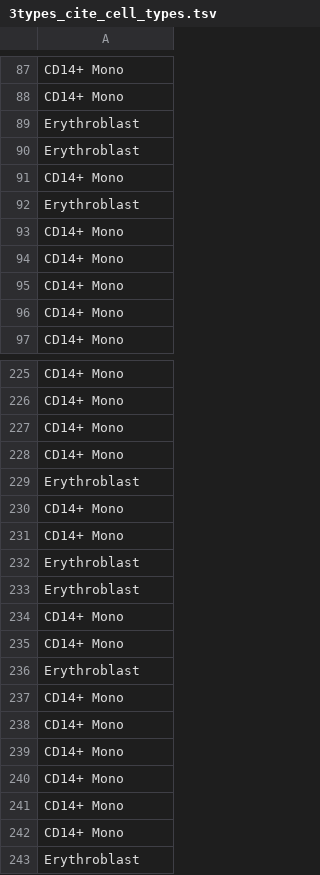
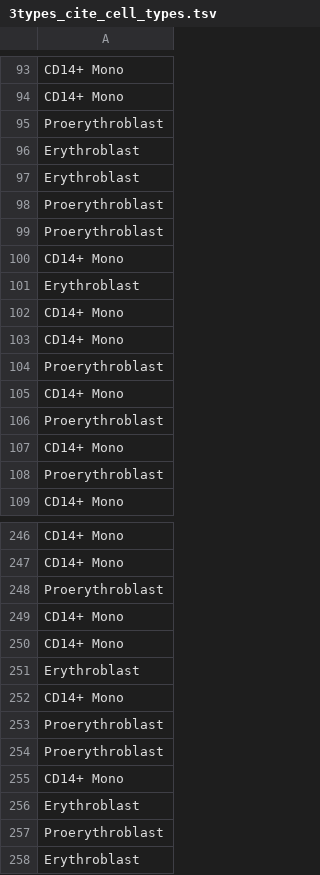
Before and after one commit to Suhoja/scPhere, a TSV file: example/demo-out/3types_cite_cell_types.tsv, drawn as a sheet; only a part is shown, gaps mark what is left out; the shorter side is filled out with more unchanged rows; the diff covers the shown part only; the diff names each change by its address in the sheet, - before the commit and + after, or states it on an @@ line.

Commit message:
added 3types_exp (real)

```diff
--- a/example/demo-out/3types_cite_cell_types.tsv
+++ b/example/demo-out/3types_cite_cell_types.tsv
+row 95: Proerythroblast
+row 98: Proerythroblast
+row 99: Proerythroblast
+row 104: Proerythroblast
+row 106: Proerythroblast
+row 108: Proerythroblast
+row 248: Proerythroblast
+row 253: Proerythroblast
+row 254: Proerythroblast
+row 257: Proerythroblast
```
Also changed, not shown: 90 added rows elsewhere in this file, 5 other files.
